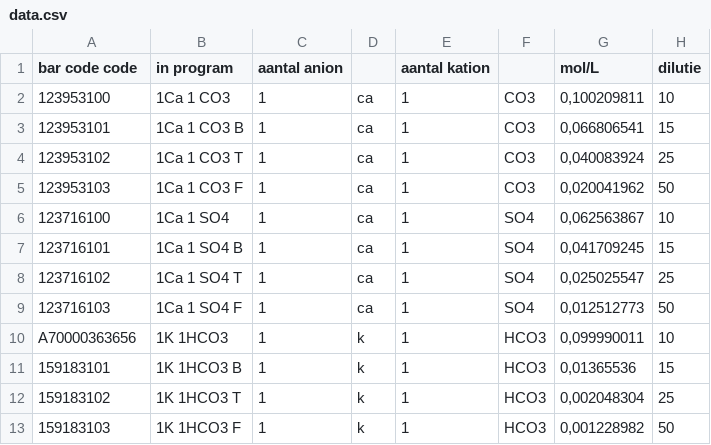
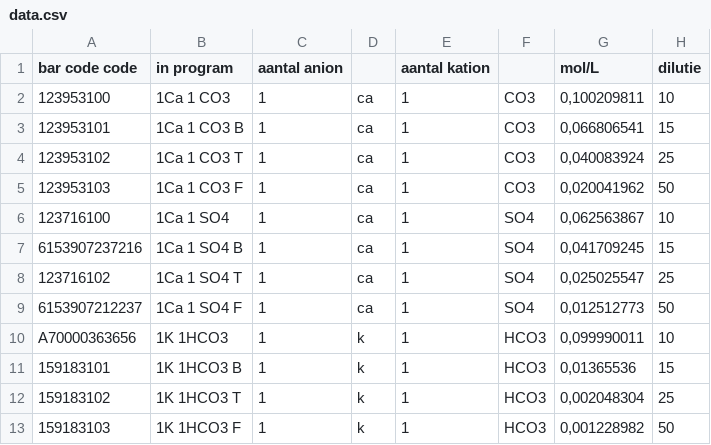
Before and after one commit to kobe-vb/watersommelier, a CSV file: data/input/data.csv, drawn as a sheet; only a part is shown.

```diff
--- a/data/input/data.csv
+++ b/data/input/data.csv
@@ -6,5 +6,5 @@
 123716100;1Ca 1 SO4 ;1;ca;1;SO4;0,062563867;10
-123716101;1Ca 1 SO4 B;1;ca;1;SO4;0,041709245;15
+6153907237216;1Ca 1 SO4 B;1;ca;1;SO4;0,041709245;15
 123716102;1Ca 1 SO4 T;1;ca;1;SO4;0,025025547;25
-123716103;1Ca 1 SO4 F;1;ca;1;SO4;0,012512773;50
+6153907212237;1Ca 1 SO4 F;1;ca;1;SO4;0,012512773;50
 A70000363656;1K 1HCO3;1;k;1;HCO3;0,099990011;10
```
Also changed, not shown: 18 other files.
